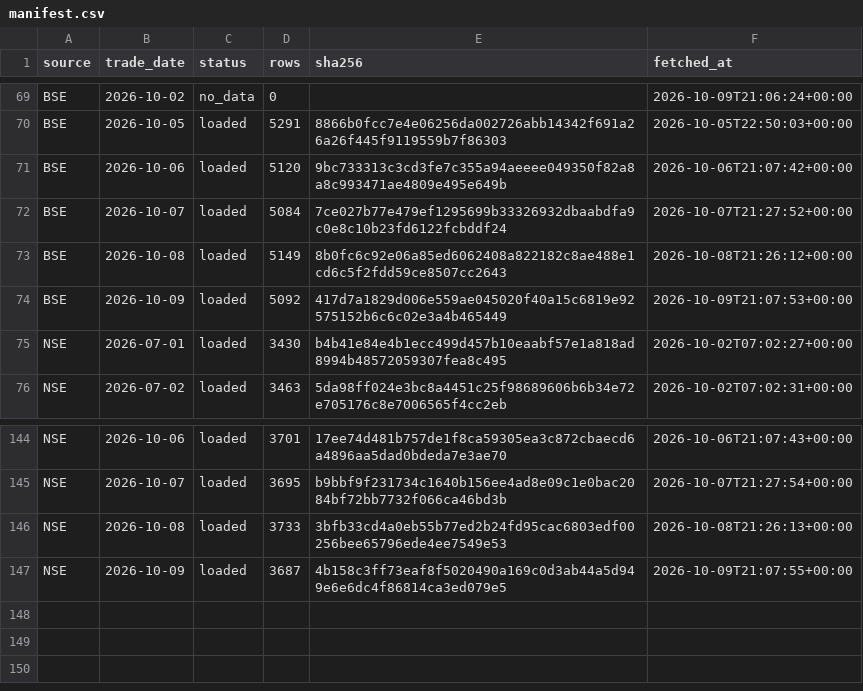
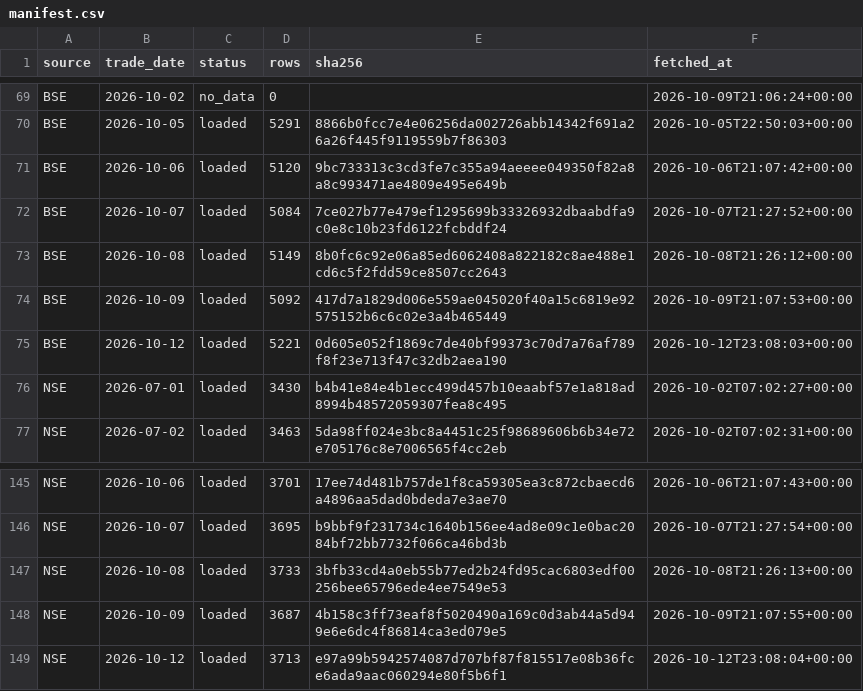
Before and after one commit to veer0608/bhavcopy-pipeline, a CSV file: data/manifest.csv, drawn as a sheet; only a part is shown, gaps mark what is left out; the diff names each change by its address in the sheet, - before the commit and + after, or states it on an @@ line.

```diff
--- a/data/manifest.csv
+++ b/data/manifest.csv
+row 75: BSE | 2026-10-12 | loaded | 5221 | 0d605e052f1869c7de40bf99373c70d7a76af789f8f23e713f47c32db2aea190 | 2026-10-12T23:08:03+00:00
+row 149: NSE | 2026-10-12 | loaded | 3713 | e97a99b5942574087d707bf87f815517e08b36fce6ada9aac060294e80f5b6f1 | 2026-10-12T23:08:04+00:00
```
Also changed, not shown: 3 other files.
